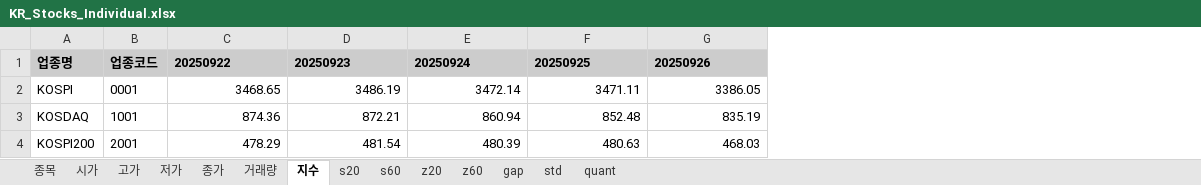
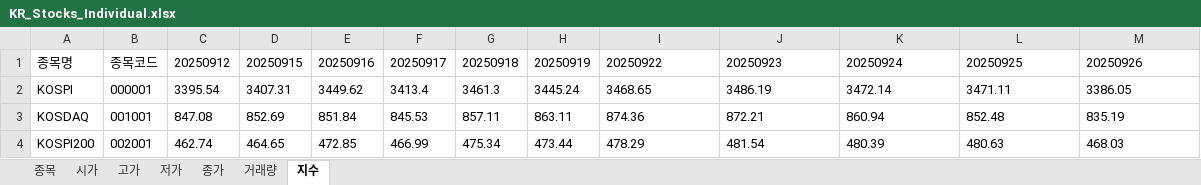
Before and after one commit to alicia-eunsil/weather-daily, an Excel workbook: KR_Stocks_Individual.xlsx, sheet 지수, drawn as a sheet; only a part is shown; values as stored, in another font and other column widths than the file's, no borders; charts and pictures not drawn; removed rows and columns are numbered as before the commit, all else as after; the diff covers the shown part only; the diff names each change by its address in the sheet, - before the commit and + after, or states it on an @@ line.

```diff
--- a/KR_Stocks_Individual.xlsx (sheet 지수)
+++ b/KR_Stocks_Individual.xlsx (sheet 지수)
-sheet tab: s20
-sheet tab: s60
-sheet tab: z20
-sheet tab: z60
-sheet tab: gap
-sheet tab: std
-sheet tab: quant
-column B, rows 1-4: 업종코드 | 0001 | 1001 | 2001
+column B, rows 1-4: 종목코드 | 000001 | 001001 | 002001
+column C, rows 1-4: 20250912 | 3395.54 | 847.08 | 462.74
+column D, rows 1-4: 20250915 | 3407.31 | 852.69 | 464.65
+column E, rows 1-4: 20250916 | 3449.62 | 851.84 | 472.85
+column F, rows 1-4: 20250917 | 3413.4 | 845.53 | 466.99
+column G, rows 1-4: 20250918 | 3461.3 | 857.11 | 475.34
+column H, rows 1-4: 20250919 | 3445.24 | 863.11 | 473.44
-A1: 업종명
+A1: 종목명
@@ A1 fill: #CCCCCC → none, bold: on → off @@
@@ I1:M1 fill: #CCCCCC → none, bold: on → off @@
-I2:M4 alignment: right
+I2:M4 alignment: left
```
Also changed, not shown: cell formats elsewhere in this sheet, sheet 시가, sheet 종가, sheet 고가, sheet 저가, sheet 거래량, sheet 종목, charts or pictures.
